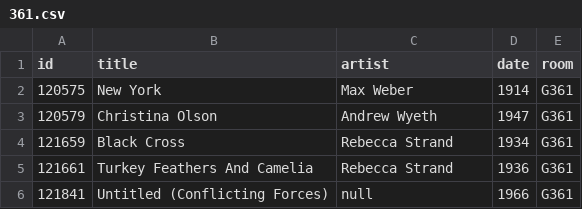
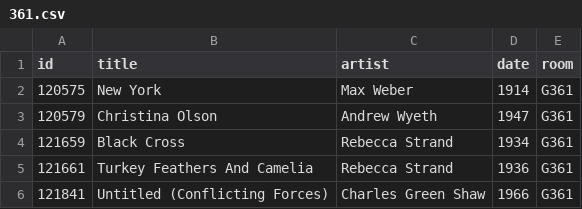
Before and after one commit to miabot/galleries.csv, a CSV file: galleries/361.csv, drawn as a sheet.

```diff
--- a/galleries/361.csv
+++ b/galleries/361.csv
@@ -5,2 +5,2 @@
 121661,"Turkey Feathers And Camelia","Rebecca Strand","1936","G361"
-121841,"Untitled (Conflicting Forces)",null,"1966","G361"
+121841,"Untitled (Conflicting Forces)","Charles Green Shaw","1966","G361"
```
Also changed, not shown: galleries/315.csv, galleries/360.csv, 4 other files.
